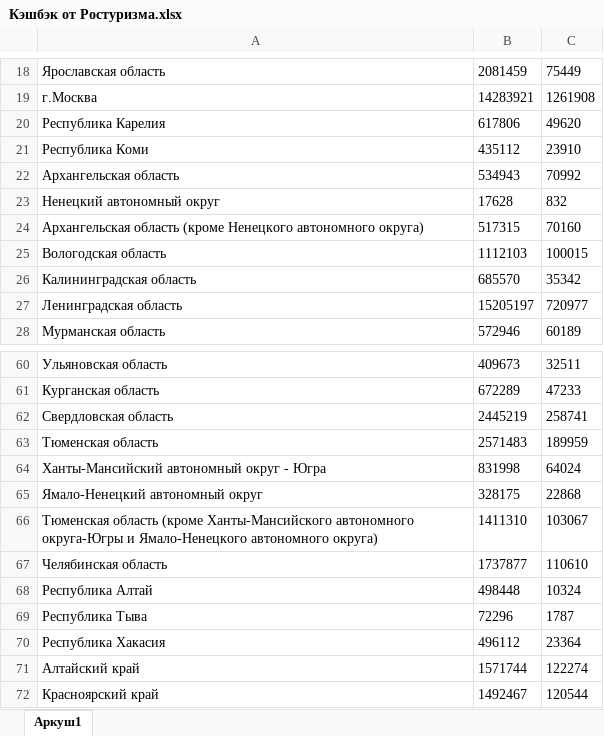
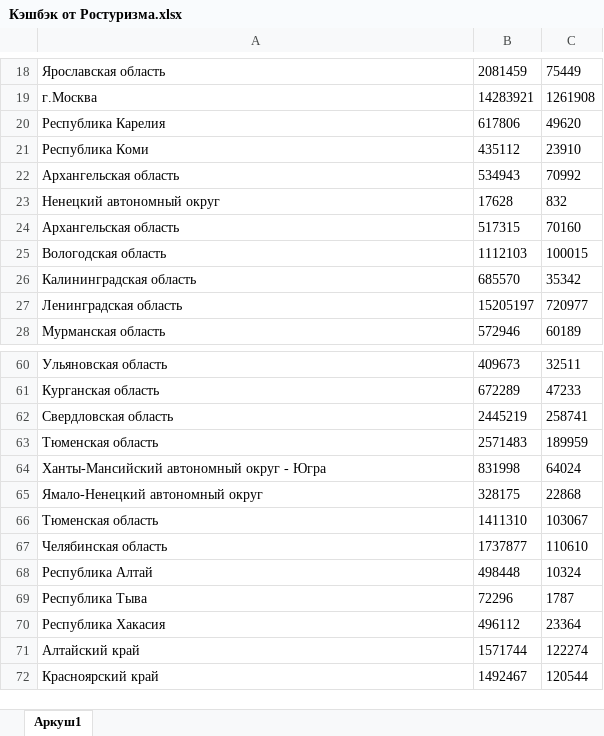
Before and after one commit to Jakepps/Coursework_2023, an Excel workbook: Данные/Кэшбэк от Ростуризма.xlsx, sheet Аркуш1, drawn as a sheet; only a part is shown, gaps mark what is left out; values as stored, in another font and other column widths than the file's, no borders; the diff names each change by its address in the sheet, - before the commit and + after, or states it on an @@ line.

```diff
--- a/Данные/Кэшбэк от Ростуризма.xlsx (sheet Аркуш1)
+++ b/Данные/Кэшбэк от Ростуризма.xlsx (sheet Аркуш1)
-A24: Архангельская область (кроме Ненецкого автономного округа)
+A24: Архангельская область
-A66: Тюменская область (кроме Ханты-Мансийского автономного округа-Югры и Ямало-Ненецкого автономного округа)
+A66: Тюменская область
```
Also changed, not shown: 2 other files.
